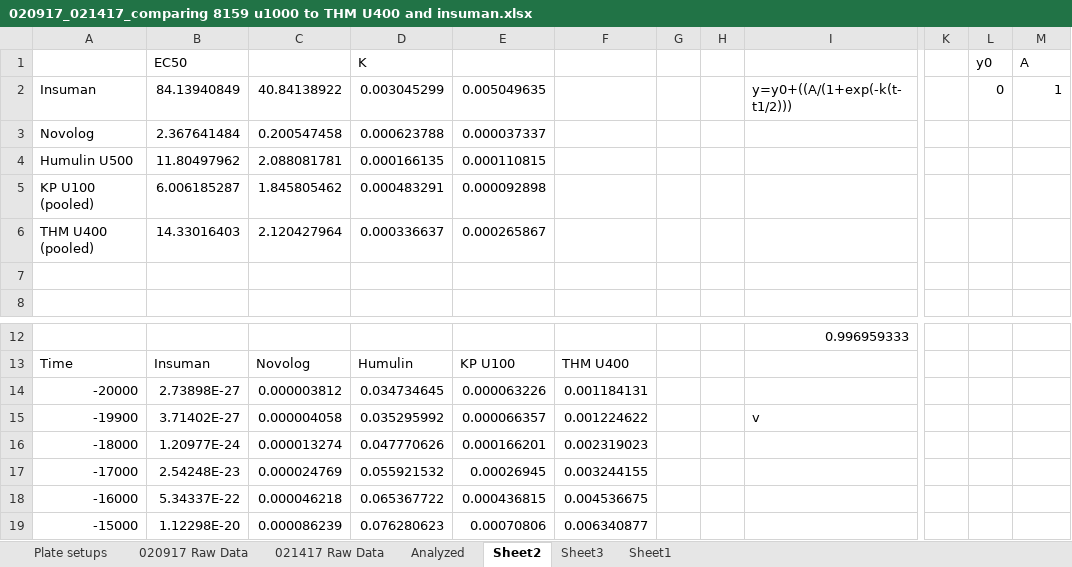
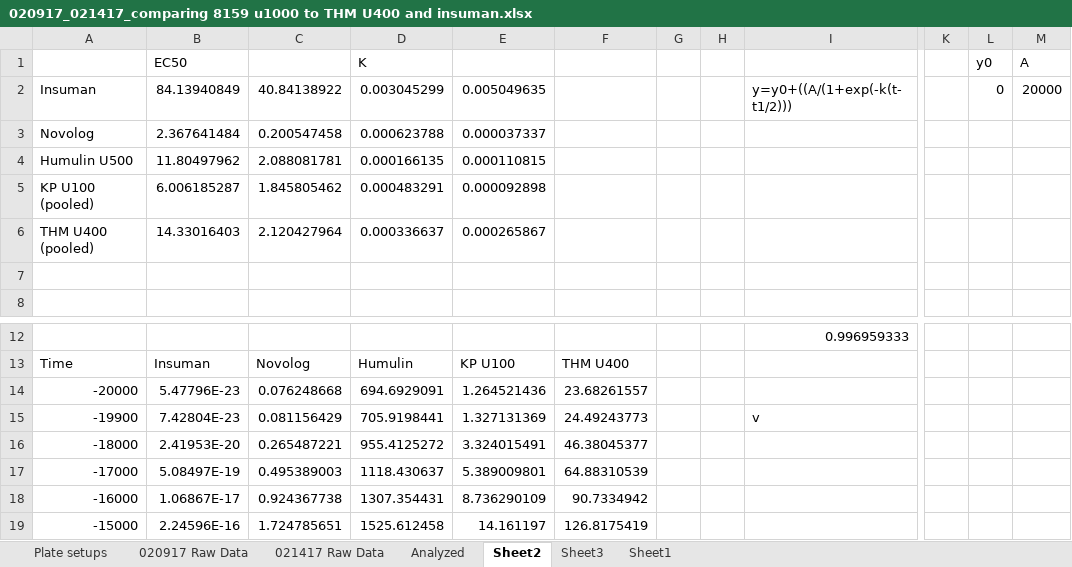
Before and after one commit to bobmek/fibrillation_analysis, an Excel workbook: 020917_021417_comparing 8159 u1000 to THM U400 and insuman.xlsx, sheet Sheet2, drawn as a sheet; only a part is shown, gaps mark what is left out; values as stored, in another font and other column widths than the file's, no borders; charts and pictures not drawn; the diff covers the shown part only; the diff names each change by its address in the sheet, - before the commit and + after, or states it on an @@ line.

```diff
--- a/020917_021417_comparing 8159 u1000 to THM U400 and insuman.xlsx (sheet Sheet2)
+++ b/020917_021417_comparing 8159 u1000 to THM U400 and insuman.xlsx (sheet Sheet2)
-M2 (A): 1
+M2 (A): 20000
-B14 (EC50): 2.73898E-27
+B14 (EC50): 5.47796E-23
-C14: 0.000003812
+C14: 0.076248668
-D14 (K): 0.034734645
+D14 (K): 694.6929091
-E14: 0.000063226
+E14: 1.264521436
-F14: 0.001184131
+F14: 23.68261557
-B15 (EC50): 3.71402E-27
+B15 (EC50): 7.42804E-23
-C15: 0.000004058
+C15: 0.081156429
-D15 (K): 0.035295992
+D15 (K): 705.9198441
-E15: 0.000066357
+E15: 1.327131369
-F15: 0.001224622
+F15: 24.49243773
-B16 (EC50): 1.20977E-24
+B16 (EC50): 2.41953E-20
-C16: 0.000013274
+C16: 0.265487221
-D16 (K): 0.047770626
+D16 (K): 955.4125272
-E16: 0.000166201
+E16: 3.324015491
-F16: 0.002319023
+F16: 46.38045377
-B17 (EC50): 2.54248E-23
+B17 (EC50): 5.08497E-19
-C17: 0.000024769
+C17: 0.495389003
-D17 (K): 0.055921532
+D17 (K): 1118.430637
-E17: 0.00026945
+E17: 5.389009801
-F17: 0.003244155
+F17: 64.88310539
-B18 (EC50): 5.34337E-22
+B18 (EC50): 1.06867E-17
-C18: 0.000046218
+C18: 0.924367738
-D18 (K): 0.065367722
+D18 (K): 1307.354431
-E18: 0.000436815
+E18: 8.736290109
-F18: 0.004536675
+F18: 90.7334942
-B19 (EC50): 1.12298E-20
+B19 (EC50): 2.24596E-16
-C19: 0.000086239
+C19: 1.724785651
-D19 (K): 0.076280623
+D19 (K): 1525.612458
-E19: 0.00070806
+E19: 14.161197
-F19: 0.006340877
+F19: 126.8175419
```
Also changed, not shown: 255 edited cells elsewhere in this sheet, sheet Analyzed, charts or pictures, analyzed.xlsx, rawdata.xlsx, 19 other files.
